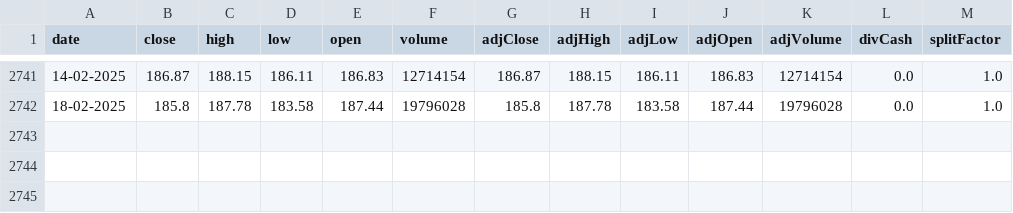
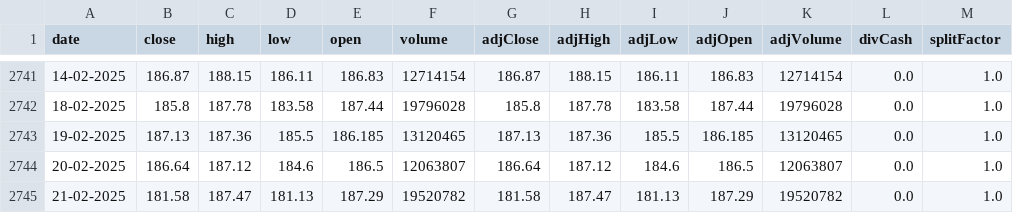
Before and after one commit to Donerne/6300-Data-Project, a CSV file: GOOG_stock_prices.csv, drawn as a sheet; only a part is shown, gaps mark what is left out; the diff names each change by its address in the sheet, - before the commit and + after, or states it on an @@ line.

```diff
--- a/GOOG_stock_prices.csv
+++ b/GOOG_stock_prices.csv
+row 2743: 19-02-2025 | 187.13 | 187.36 | 185.5 | 186.185 | 13120465 | 187.13 | 187.36 | 185.5 | 186.185 | 13120465 | 0.0 | 1.0
+row 2744: 20-02-2025 | 186.64 | 187.12 | 184.6 | 186.5 | 12063807 | 186.64 | 187.12 | 184.6 | 186.5 | 12063807 | 0.0 | 1.0
+row 2745: 21-02-2025 | 181.58 | 187.47 | 181.13 | 187.29 | 19520782 | 181.58 | 187.47 | 181.13 | 187.29 | 19520782 | 0.0 | 1.0
```
Also changed, not shown: GOOG_press_release_data.csv, 7 other files.
